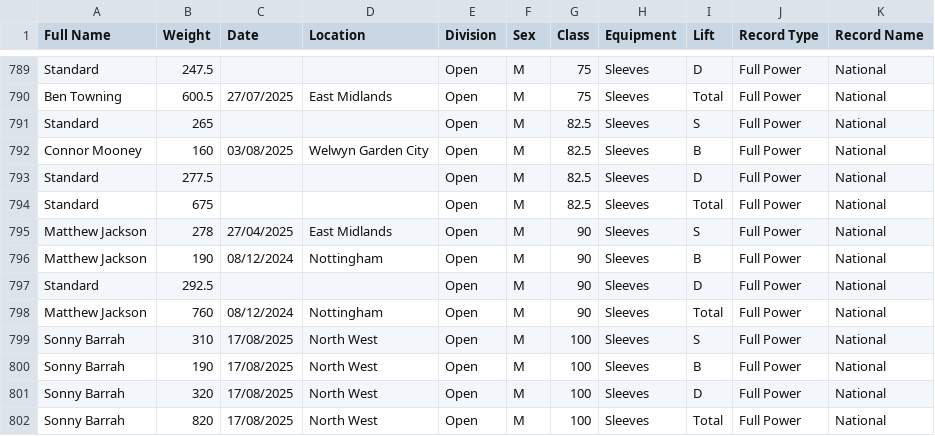
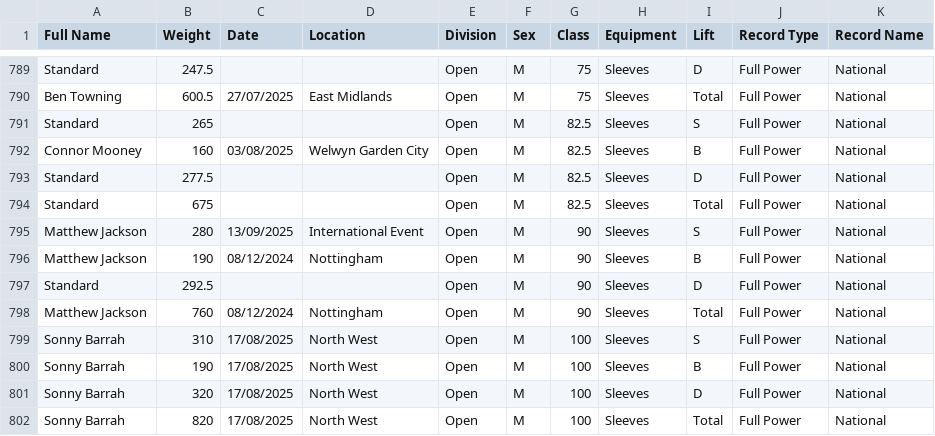
Before and after one commit to AdamWRPF/records, a CSV file: Records Master Sheet.csv, drawn as a sheet; only a part is shown, gaps mark what is left out.

Commit message:
Add files via upload

```diff
--- a/Records Master Sheet.csv
+++ b/Records Master Sheet.csv
@@ -794,3 +794,3 @@ Standard,277.5,,,Open,M,82.5,Sleeves,D,Full Power,National
 Standard,675,,,Open,M,82.5,Sleeves,Total,Full Power,National
-Matthew Jackson,278,27/04/2025,East Midlands,Open,M,90,Sleeves,S,Full Power,National
+Matthew Jackson,280,13/09/2025,International Event,Open,M,90,Sleeves,S,Full Power,National
 Matthew Jackson,190,08/12/2024,Nottingham,Open,M,90,Sleeves,B,Full Power,National
```
